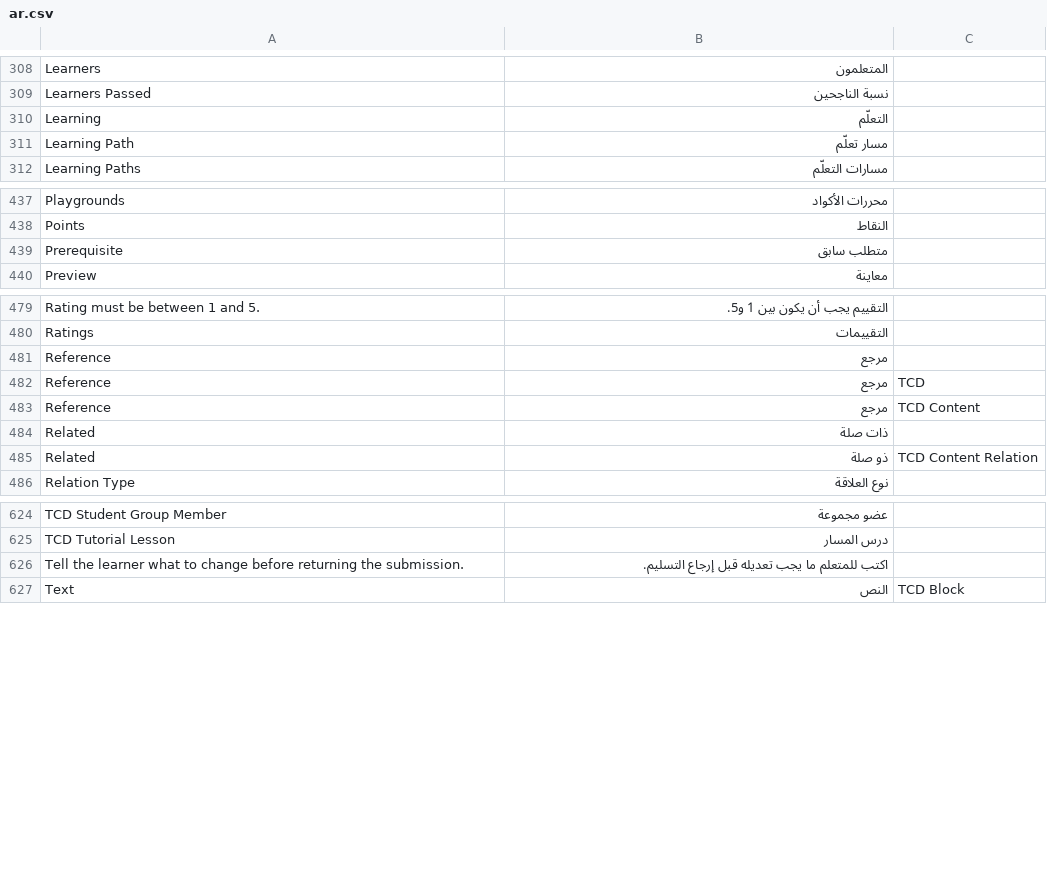
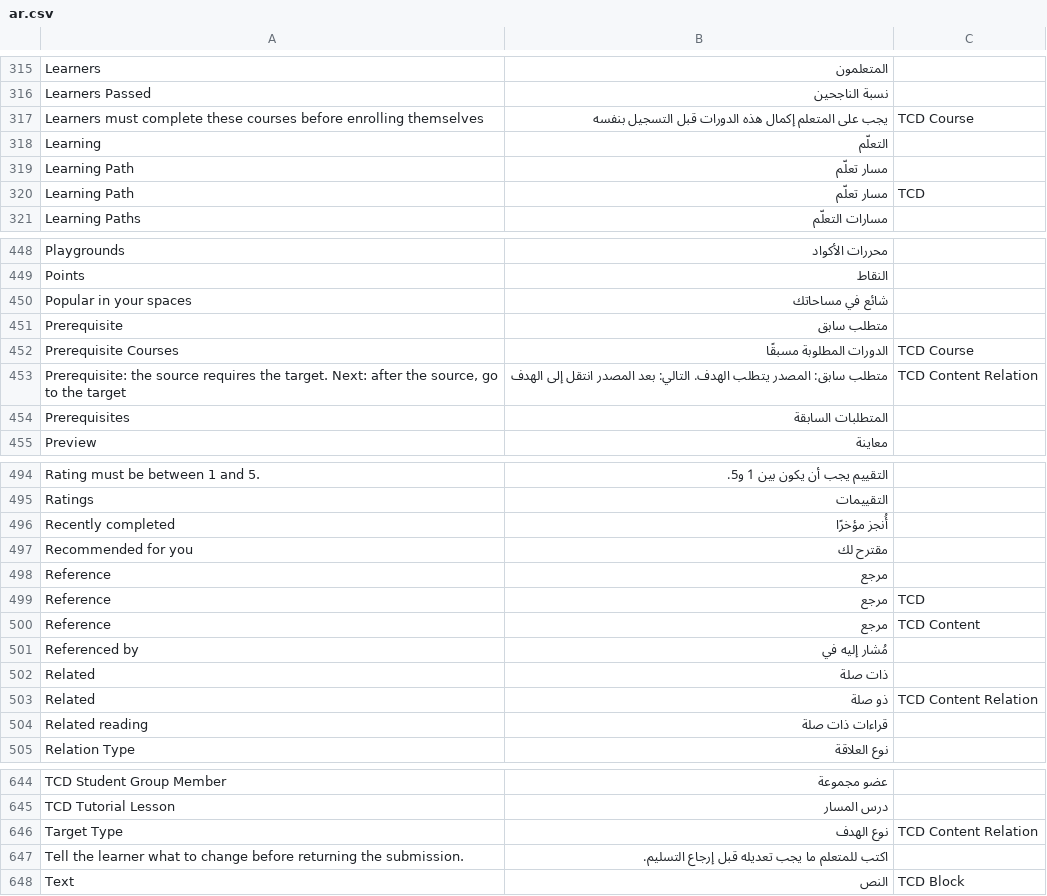
Before and after one commit to VintrXo/vintraxo_tcd, a CSV file: vintraxo_tcd/translations/ar.csv, drawn as a sheet; only a part is shown, gaps mark what is left out; the diff covers the shown part only; the diff names each change by its address in the sheet, - before the commit and + after, or states it on an @@ line.

```diff
--- a/vintraxo_tcd/translations/ar.csv
+++ b/vintraxo_tcd/translations/ar.csv
+row 317: Learners must complete these courses before enrolling themselves | يجب على المتعلم إكمال هذه الدورات قبل التسجيل بنفسه | TCD Course
+row 320: Learning Path | مسار تعلّم | TCD
+row 450: Popular in your spaces | شائع في مساحاتك
+row 452: Prerequisite Courses | الدورات المطلوبة مسبقًا | TCD Course
+row 453: Prerequisite: the source requires the target. Next: after the source, go to the target | متطلب سابق: المصدر يتطلب الهدف. التالي: بعد المصدر انتقل إلى الهدف | TCD Content Relation
+row 454: Prerequisites | المتطلبات السابقة
+row 496: Recently completed | أُنجز مؤخرًا
+row 497: Recommended for you | مقترح لك
+row 501: Referenced by | مُشار إليه في
+row 504: Related reading | قراءات ذات صلة
+row 646: Target Type | نوع الهدف | TCD Content Relation
```
Also changed, not shown: 14 added rows elsewhere in this file, 34 other files.
